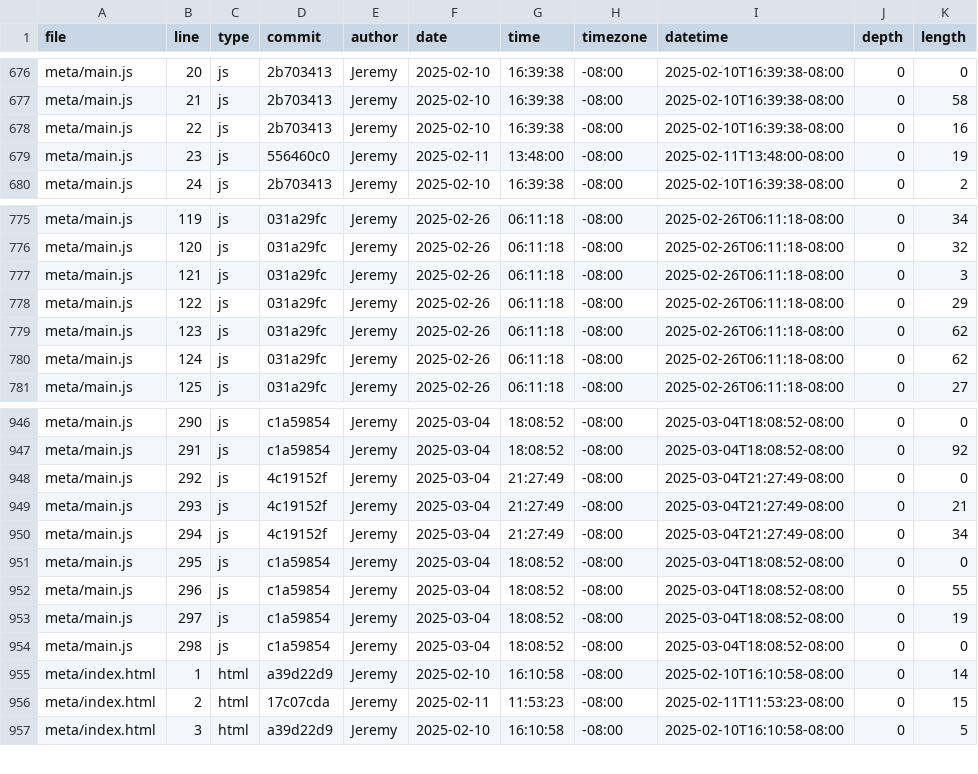
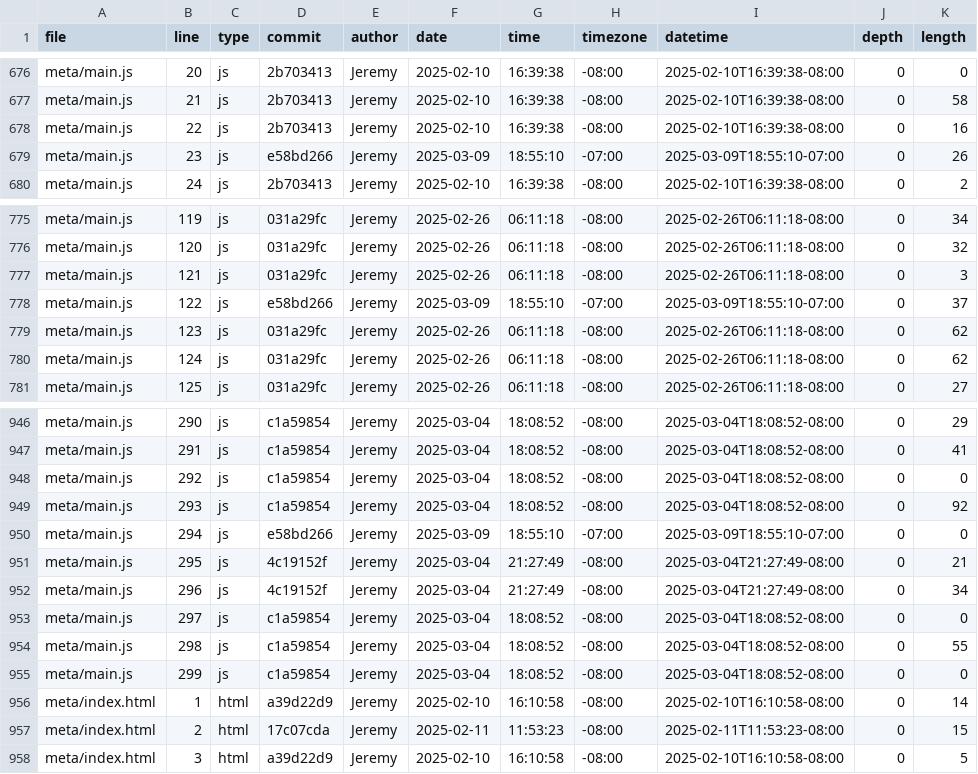
Before and after one commit to jeremy39c/portfolio, a CSV file: meta/loc.csv, drawn as a sheet; only a part is shown, gaps mark what is left out; the diff covers the shown part only; the diff names each change by its address in the sheet, - before the commit and + after, or states it on an @@ line.

```diff
--- a/meta/loc.csv
+++ b/meta/loc.csv
-D679 (commit): 556460c0
+D679 (commit): e58bd266
-F679 (date): 2025-02-11
+F679 (date): 2025-03-09
-G679 (time): 13:48:00
+G679 (time): 18:55:10
-H679 (timezone): -08:00
+H679 (timezone): -07:00
-I679 (datetime): 2025-02-11T13:48:00-08:00
+I679 (datetime): 2025-03-09T18:55:10-07:00
-K679 (length): 19
+K679 (length): 26
-D778 (commit): 031a29fc
+D778 (commit): e58bd266
-F778 (date): 2025-02-26
+F778 (date): 2025-03-09
-G778 (time): 06:11:18
+G778 (time): 18:55:10
-H778 (timezone): -08:00
+H778 (timezone): -07:00
-I778 (datetime): 2025-02-26T06:11:18-08:00
+I778 (datetime): 2025-03-09T18:55:10-07:00
-K778 (length): 29
+K778 (length): 37
-K946 (length): 0
+K946 (length): 29
-K947 (length): 92
+K947 (length): 41
-D948:D949 (commit): 4c19152f
+D948:D949 (commit): c1a59854
-G948:G949 (time): 21:27:49
+G948:G949 (time): 18:08:52
-I948:I949 (datetime): 2025-03-04T21:27:49-08:00
+I948:I949 (datetime): 2025-03-04T18:08:52-08:00
-K949 (length): 21
+K949 (length): 92
-D950 (commit): 4c19152f
+D950 (commit): e58bd266
-F950 (date): 2025-03-04
+F950 (date): 2025-03-09
-G950 (time): 21:27:49
+G950 (time): 18:55:10
-H950 (timezone): -08:00
+H950 (timezone): -07:00
-I950 (datetime): 2025-03-04T21:27:49-08:00
+I950 (datetime): 2025-03-09T18:55:10-07:00
-K950 (length): 34
+K950 (length): 0
-D951:D952 (commit): c1a59854
+D951:D952 (commit): 4c19152f
-G951:G952 (time): 18:08:52
+G951:G952 (time): 21:27:49
-I951:I952 (datetime): 2025-03-04T18:08:52-08:00
+I951:I952 (datetime): 2025-03-04T21:27:49-08:00
-K951 (length): 0
+K951 (length): 21
-K952 (length): 55
+K952 (length): 34
-K953 (length): 19
+K953 (length): 0
-K954 (length): 0
+K954 (length): 55
+row 955: meta/main.js | 299 | js | c1a59854 | Jeremy | 2025-03-04 | 18:08:52 | -08:00 | 2025-03-04T18:08:52-08:00 | 0 | 0
```
Also changed, not shown: 45 edited cells elsewhere in this file.
